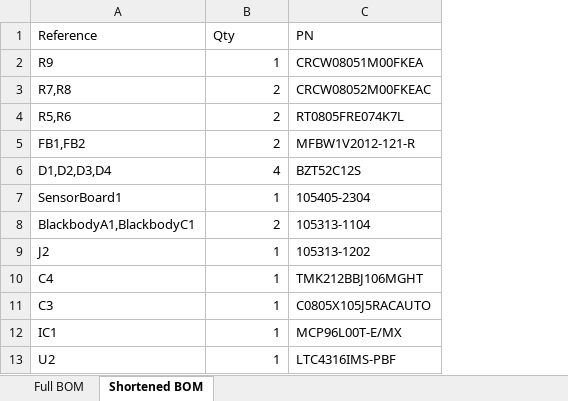
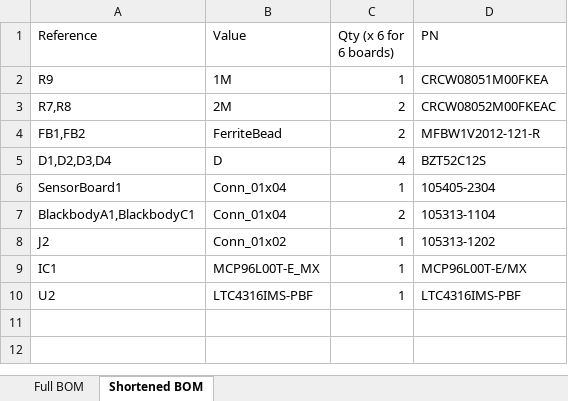
Before and after one commit to lhr-solar/Power-Generation-BlackbodyV1, an Excel workbook: BOM/blackbody_c.xlsx, sheet Shortened BOM, drawn as a sheet; values as stored, in another font and other column widths than the file's, no borders; removed rows and columns are numbered as before the commit, all else as after; the diff names each change by its address in the sheet, - before the commit and + after, or states it on an @@ line.

```diff
--- a/BOM/blackbody_c.xlsx (sheet Shortened BOM)
+++ b/BOM/blackbody_c.xlsx (sheet Shortened BOM)
+column B (Value), rows 2-10: 1M | 2M | FerriteBead | D | Conn_01x04 | Conn_01x04 | Conn_01x02 | MCP96L00T-E_MX | LTC4316IMS-PBF
-C1: Qty
+C1: Qty (x 6 for 6 boards)
-row 4: R5,R6 | 2 | RT0805FRE074K7L
-row 10: C4 | 1 | TMK212BBJ106MGHT
-row 11: C3 | 1 | C0805X105J5RACAUTO
```
Also changed, not shown: BOM/blackbody_a.xlsx, BOM/sensor_board.xlsx, 20 other files.
